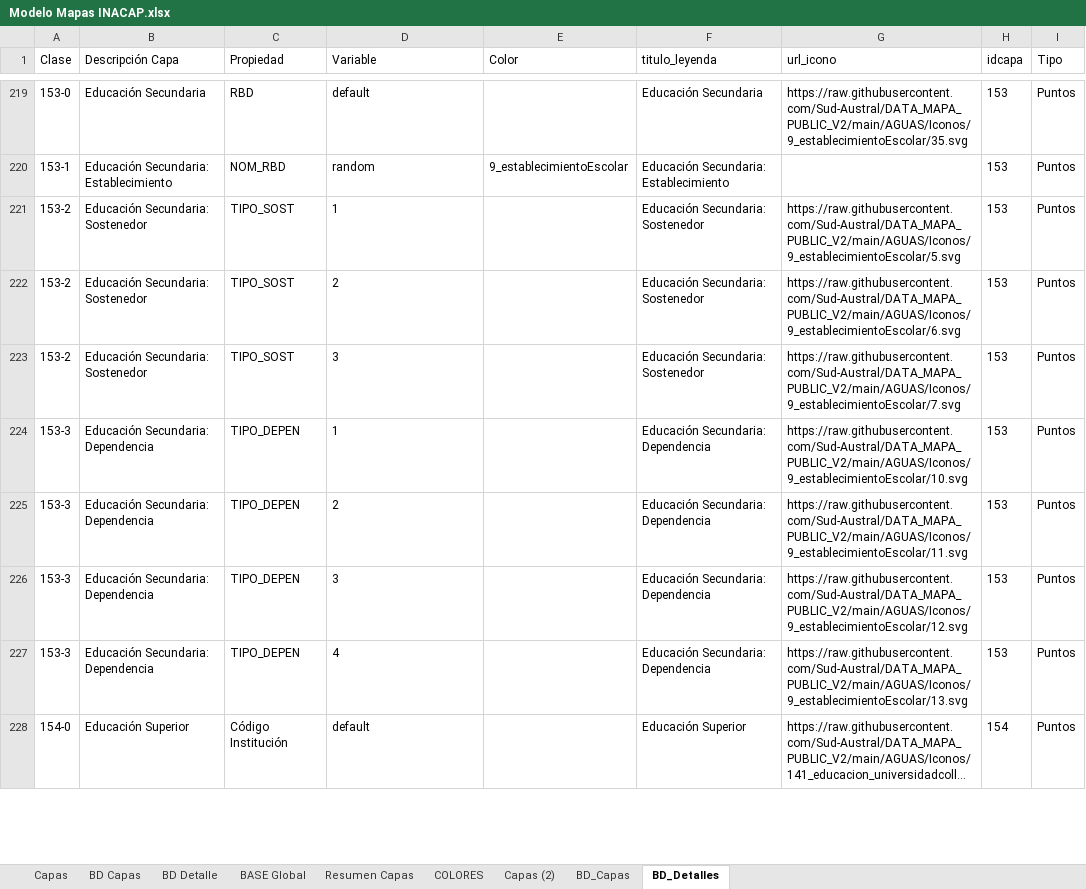
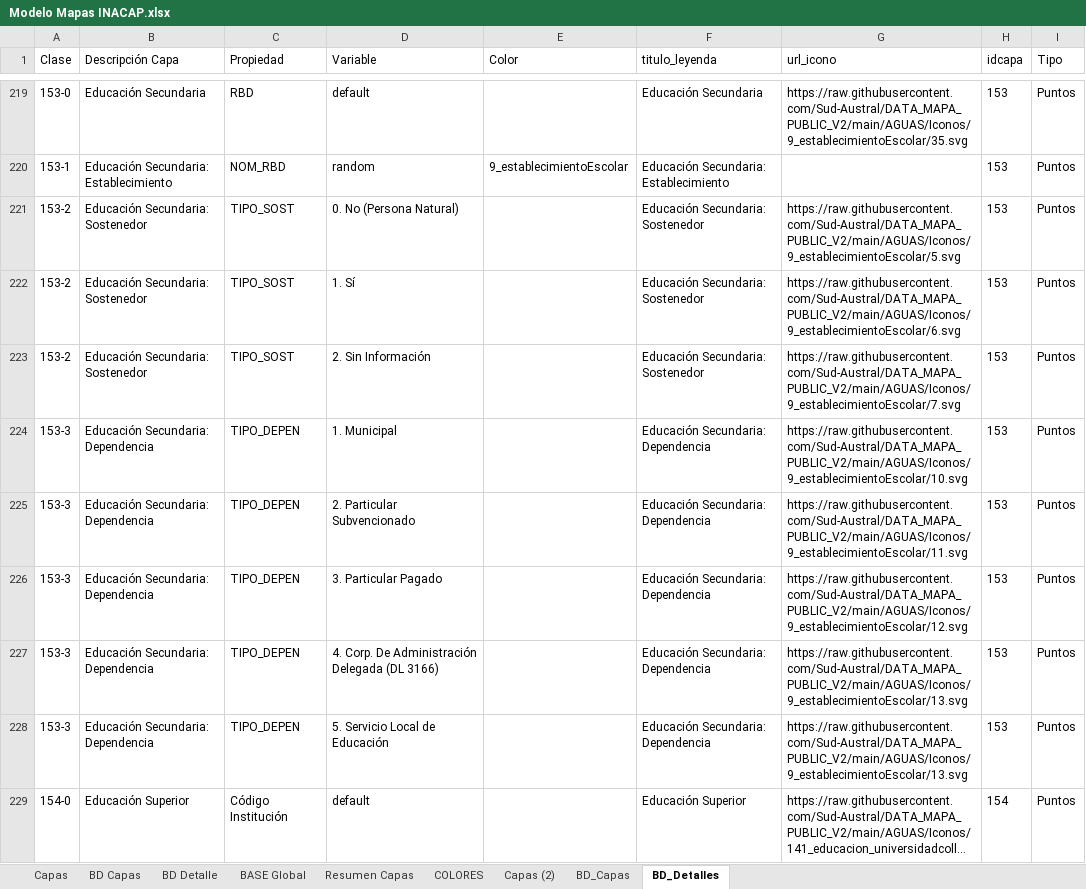
Before and after one commit to Sud-Austral/MAPA_RELEASE, an Excel workbook: origenes/Modelo Mapas INACAP.xlsx, sheet BD_Detalles, drawn as a sheet; only a part is shown, gaps mark what is left out; long unchanged cells end in …; values as stored, in another font and other column widths than the file's, no borders; table styles not drawn; the diff covers the shown part only; the diff names each change by its address in the sheet, - before the commit and + after, or states it on an @@ line.

Commit message:
Update Modelo Mapas INACAP.xlsx

```diff
--- a/origenes/Modelo Mapas INACAP.xlsx (sheet BD_Detalles)
+++ b/origenes/Modelo Mapas INACAP.xlsx (sheet BD_Detalles)
-D221 (Variable): 1
+D221 (Variable): 0. No (Persona Natural)
-D222 (Variable): 2
+D222 (Variable): 1. Sí
-D223 (Variable): 3
+D223 (Variable): 2. Sin Información
-D224 (Variable): 1
+D224 (Variable): 1. Municipal
-D225 (Variable): 2
+D225 (Variable): 2. Particular Subvencionado
-D226 (Variable): 3
+D226 (Variable): 3. Particular Pagado
-D227 (Variable): 4
+D227 (Variable): 4. Corp. De Administración Delegada (DL 3166)
+row 228: 153-3 | Educación Secundaria: Dependencia | TIPO_DEPEN | 5. Servicio Local de Educación |  | Educación Secundaria: Dependencia | https://raw.githubusercontent.com/Sud-Austral/DATA_MAPA_PUBLIC_V2/main/AGUAS/Iconos/9_establecimientoEscolar/13.svg | 153 | Puntos
```
Also changed, not shown: 5 added rows and 5 edited cells elsewhere in this sheet, sheet BASE Global, sheet BD Detalle, formulas that keep their value, charts or pictures.
